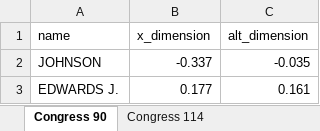
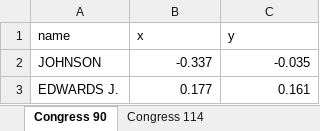
Before and after one commit to nuitrcs/intro_to_viz_workshop, an Excel workbook: 3.xlsx, sheet Congress 90, drawn as a sheet; only a part is shown; values as stored, in another font and other column widths than the file's, no borders; the diff names each change by its address in the sheet, - before the commit and + after, or states it on an @@ line.

Commit message:
updated exercise data column labels

```diff
--- a/3.xlsx (sheet Congress 90)
+++ b/3.xlsx (sheet Congress 90)
-B1: x_dimension
+B1: x
-C1: alt_dimension
+C1: y
```
Also changed, not shown: sheet Congress 114.
